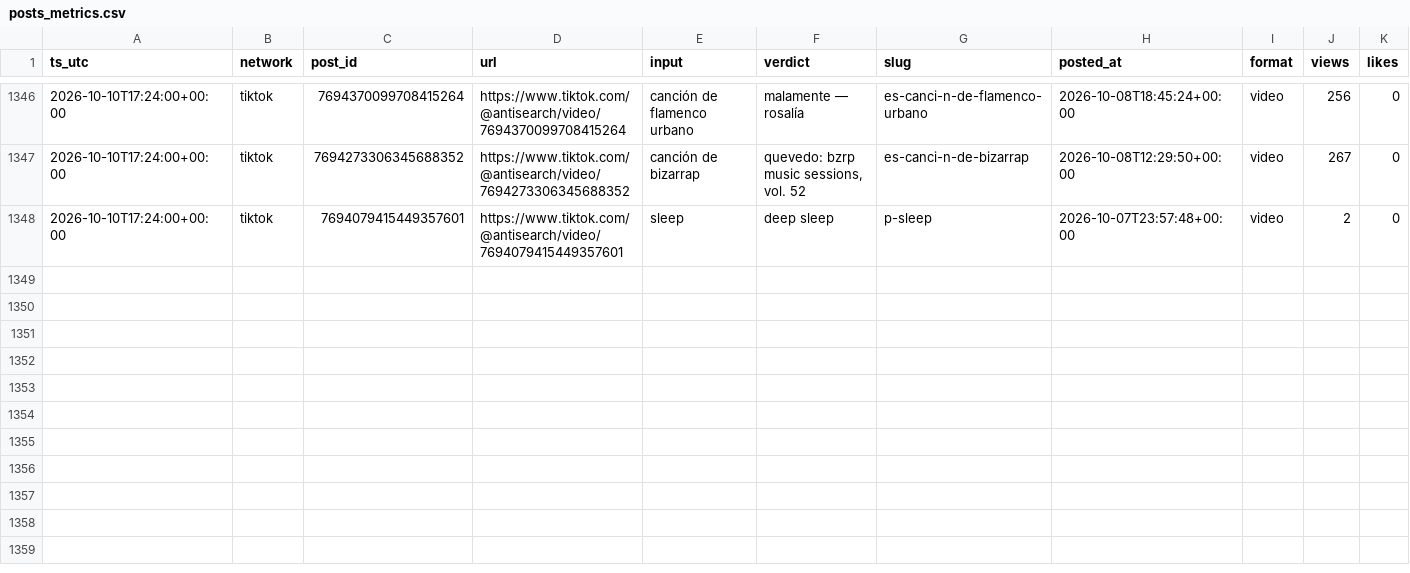
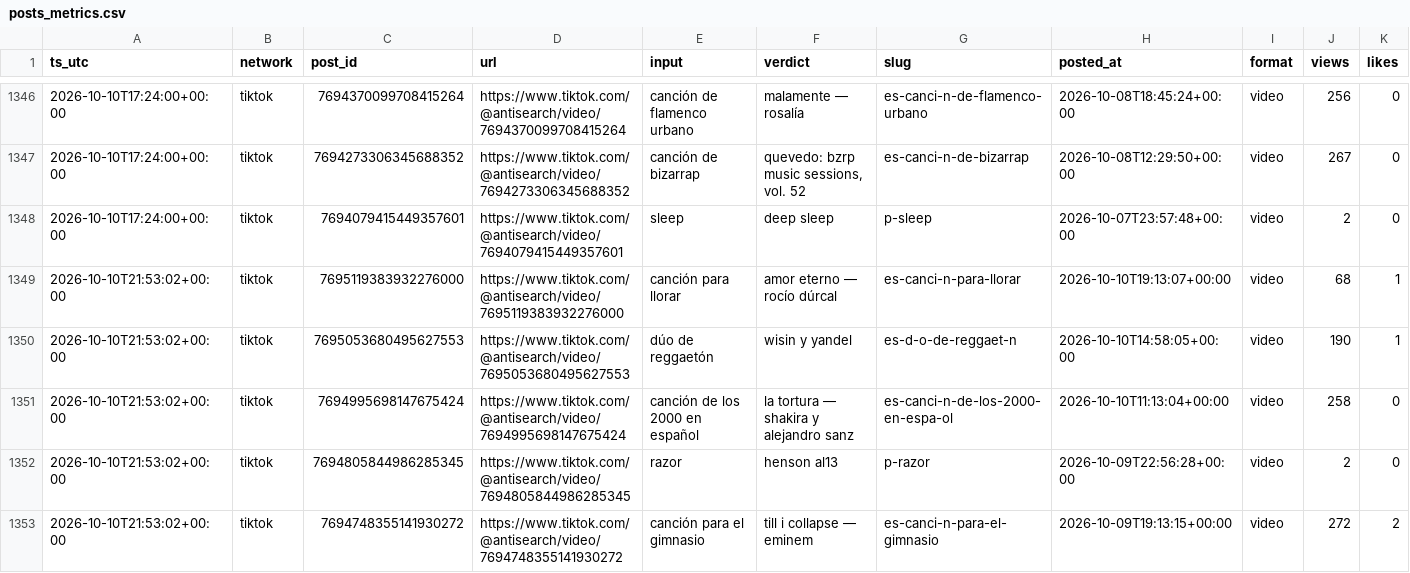
Before and after one commit to everfields/antisearch-automation, a CSV file: metrics/posts_metrics.csv, drawn as a sheet; only a part is shown, gaps mark what is left out; rows hold the shown columns only; the diff covers the shown part only; the diff names each change by its address in the sheet, - before the commit and + after, or states it on an @@ line.

```diff
--- a/metrics/posts_metrics.csv
+++ b/metrics/posts_metrics.csv
+row 1349: 2026-10-10T21:53:02+00:00 | tiktok | 7695119383932276000 | https://www.tiktok.com/@antisearch/video/7695119383932276000 | canción para llorar | amor eterno — rocío dúrcal | es-canci-n-para-llorar | 2026-10-10T19:13:07+00:00 | video | 68 | 1
+row 1350: 2026-10-10T21:53:02+00:00 | tiktok | 7695053680495627553 | https://www.tiktok.com/@antisearch/video/7695053680495627553 | dúo de reggaetón | wisin y yandel | es-d-o-de-reggaet-n | 2026-10-10T14:58:05+00:00 | video | 190 | 1
+row 1351: 2026-10-10T21:53:02+00:00 | tiktok | 7694995698147675424 | https://www.tiktok.com/@antisearch/video/7694995698147675424 | canción de los 2000 en español | la tortura — shakira y alejandro sanz | es-canci-n-de-los-2000-en-espa-ol | 2026-10-10T11:13:04+00:00 | video | 258 | 0
+row 1352: 2026-10-10T21:53:02+00:00 | tiktok | 7694805844986285345 | https://www.tiktok.com/@antisearch/video/7694805844986285345 | razor | henson al13 | p-razor | 2026-10-09T22:56:28+00:00 | video | 2 | 0
+row 1353: 2026-10-10T21:53:02+00:00 | tiktok | 7694748355141930272 | https://www.tiktok.com/@antisearch/video/7694748355141930272 | canción para el gimnasio | till i collapse — eminem | es-canci-n-para-el-gimnasio | 2026-10-09T19:13:15+00:00 | video | 272 | 2
```
Also changed, not shown: 5 added rows elsewhere in this file, metrics/accounts.csv, 1 other file.
